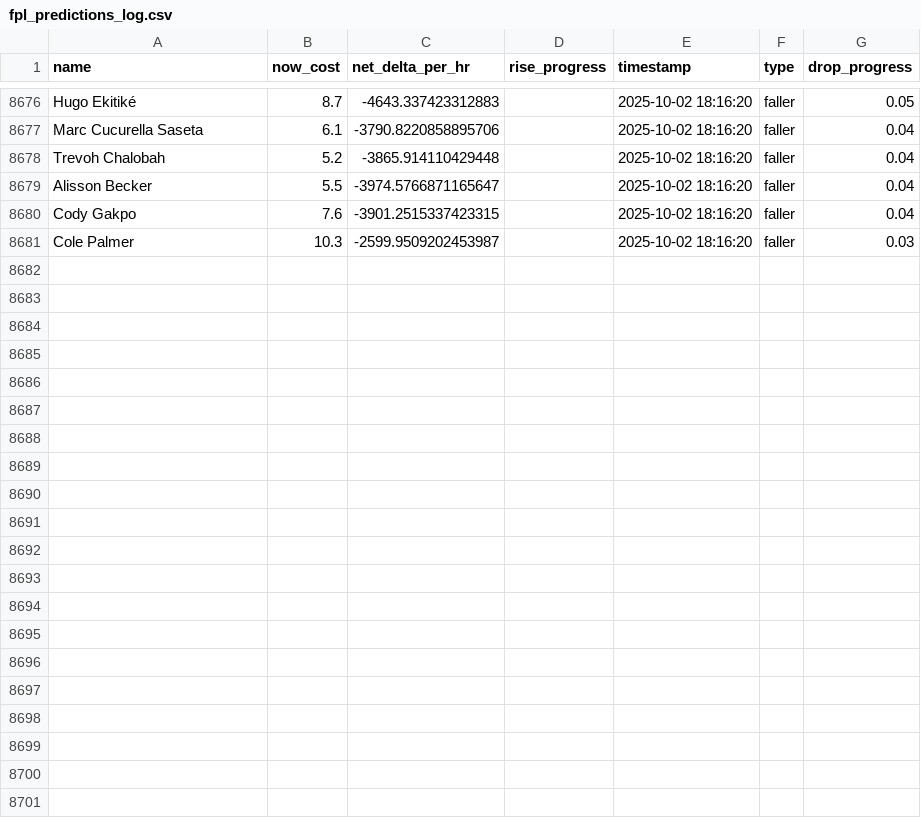
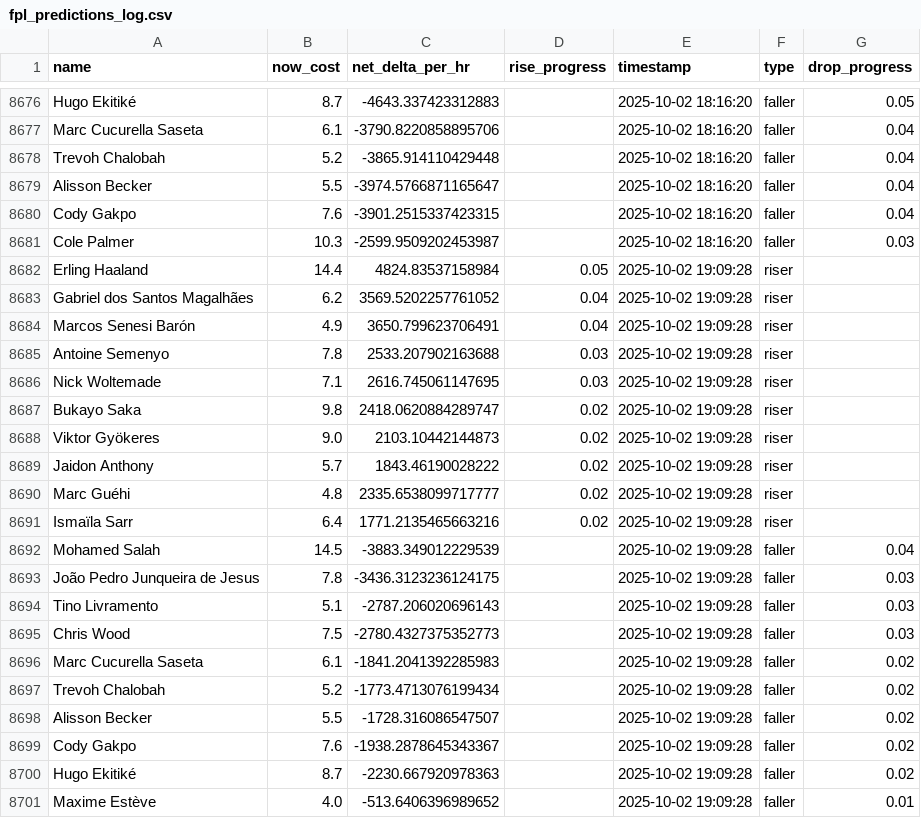
Before and after one commit to muhtasim-maleque/fpl-price-changes, a CSV file: fpl_predictions_log.csv, drawn as a sheet; only a part is shown, gaps mark what is left out.

```diff
--- a/fpl_predictions_log.csv
+++ b/fpl_predictions_log.csv
@@ -8681 +8681,21 @@ Cody Gakpo,7.6,-3901.2515337423315,,2025-10-02 18:16:20,faller,0.04
 Cole Palmer,10.3,-2599.9509202453987,,2025-10-02 18:16:20,faller,0.03
+Erling Haaland,14.4,4824.83537158984,0.05,2025-10-02 19:09:28,riser,
+Gabriel dos Santos Magalhães,6.2,3569.5202257761052,0.04,2025-10-02 19:09:28,riser,
+Marcos Senesi Barón,4.9,3650.799623706491,0.04,2025-10-02 19:09:28,riser,
+Antoine Semenyo,7.8,2533.207902163688,0.03,2025-10-02 19:09:28,riser,
+Nick Woltemade,7.1,2616.745061147695,0.03,2025-10-02 19:09:28,riser,
+Bukayo Saka,9.8,2418.0620884289747,0.02,2025-10-02 19:09:28,riser,
+Viktor Gyökeres,9.0,2103.10442144873,0.02,2025-10-02 19:09:28,riser,
+Jaidon Anthony,5.7,1843.46190028222,0.02,2025-10-02 19:09:28,riser,
+Marc Guéhi,4.8,2335.6538099717777,0.02,2025-10-02 19:09:28,riser,
+Ismaïla Sarr,6.4,1771.2135465663216,0.02,2025-10-02 19:09:28,riser,
+Mohamed Salah,14.5,-3883.349012229539,,2025-10-02 19:09:28,faller,0.04
+João Pedro Junqueira de Jesus,7.8,-3436.3123236124175,,2025-10-02 19:09:28,faller,0.03
+Tino Livramento,5.1,-2787.206020696143,,2025-10-02 19:09:28,faller,0.03
+Chris Wood,7.5,-2780.4327375352773,,2025-10-02 19:09:28,faller,0.03
+Marc Cucurella Saseta,6.1,-1841.2041392285983,,2025-10-02 19:09:28,faller,0.02
+Trevoh Chalobah,5.2,-1773.4713076199434,,2025-10-02 19:09:28,faller,0.02
+Alisson Becker,5.5,-1728.316086547507,,2025-10-02 19:09:28,faller,0.02
+Cody Gakpo,7.6,-1938.2878645343367,,2025-10-02 19:09:28,faller,0.02
+Hugo Ekitiké,8.7,-2230.667920978363,,2025-10-02 19:09:28,faller,0.02
+Maxime Estève,4.0,-513.6406396989652,,2025-10-02 19:09:28,faller,0.01
```
Also changed, not shown: fpl_summary.csv.
